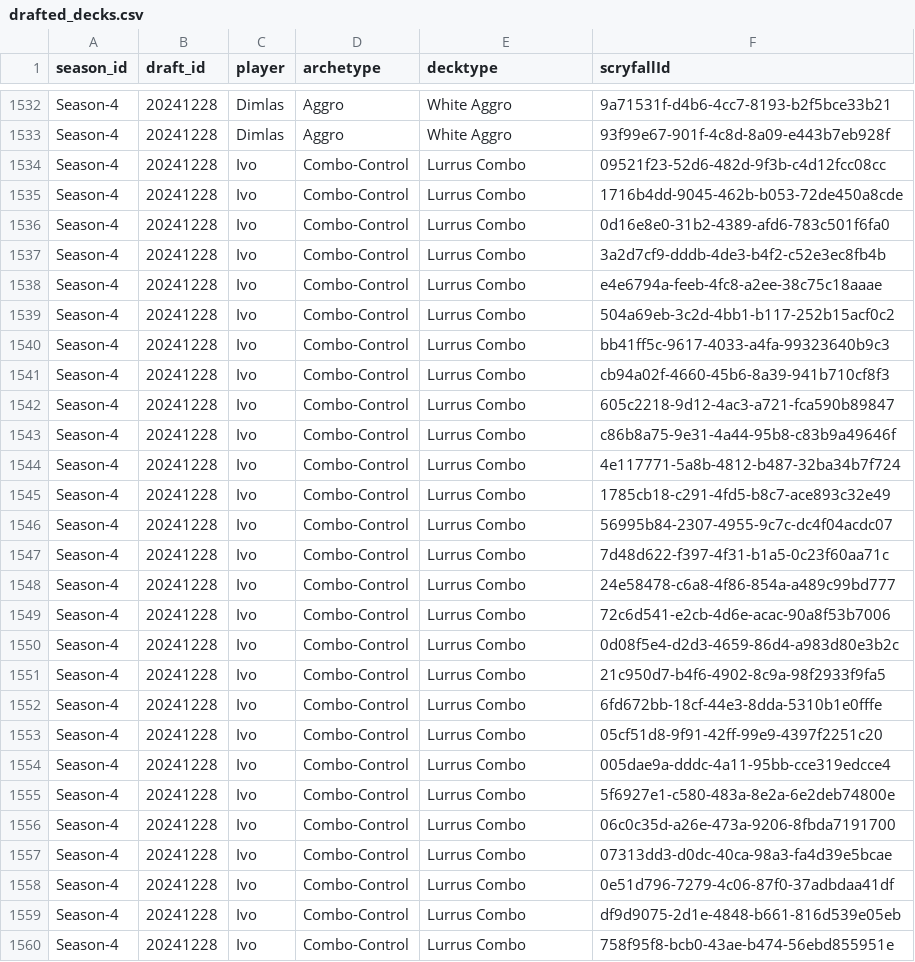
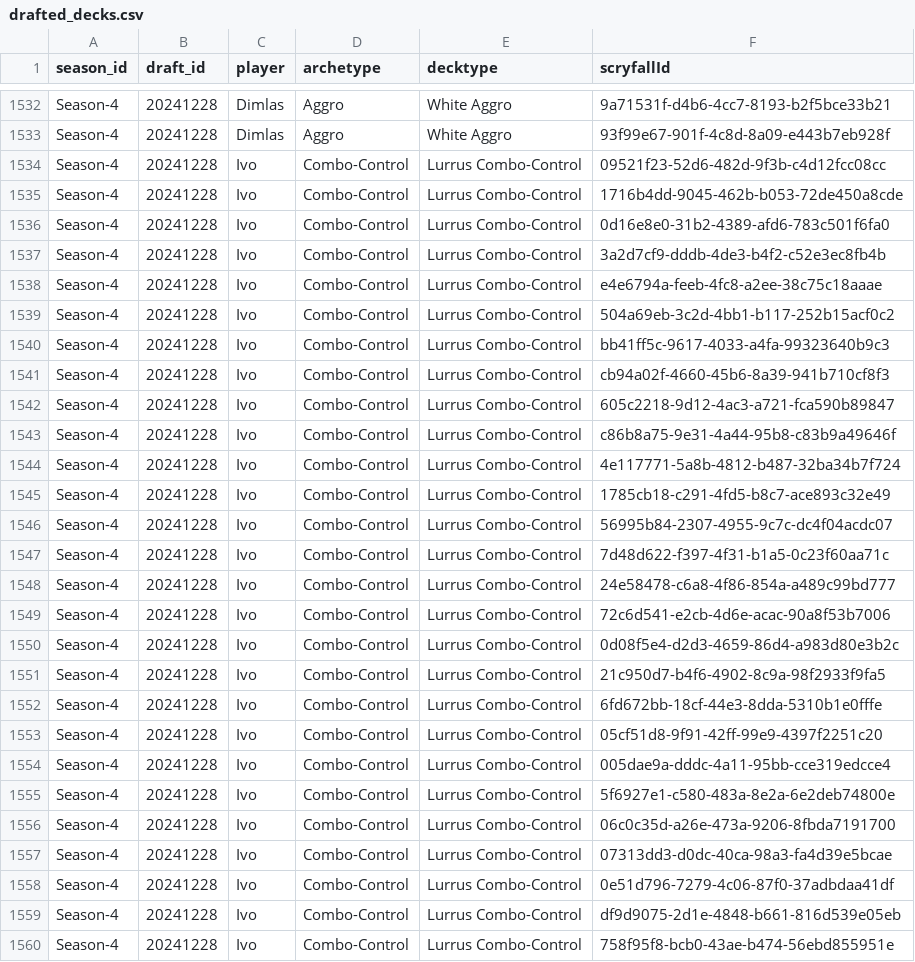
Before and after one commit to GuySchnidrig/ManaCore, a CSV file: data/processed/drafted_decks.csv, drawn as a sheet; only a part is shown, gaps mark what is left out; the diff covers the shown part only.

```diff
--- a/data/processed/drafted_decks.csv
+++ b/data/processed/drafted_decks.csv
@@ -1533,28 +1533,28 @@ Season-4,20241228,Dimlas,Aggro,White Aggro,9a71531f-d4b6-4cc7-8193-b2f5bce33b21
 Season-4,20241228,Dimlas,Aggro,White Aggro,93f99e67-901f-4c8d-8a09-e443b7eb928f
-Season-4,20241228,Ivo,Combo-Control,Lurrus Combo,09521f23-52d6-482d-9f3b-c4d12fcc08cc
-Season-4,20241228,Ivo,Combo-Control,Lurrus Combo,1716b4dd-9045-462b-b053-72de450a8cde
-Season-4,20241228,Ivo,Combo-Control,Lurrus Combo,0d16e8e0-31b2-4389-afd6-783c501f6fa0
-Season-4,20241228,Ivo,Combo-Control,Lurrus Combo,3a2d7cf9-dddb-4de3-b4f2-c52e3ec8fb4b
-Season-4,20241228,Ivo,Combo-Control,Lurrus Combo,e4e6794a-feeb-4fc8-a2ee-38c75c18aaae
-Season-4,20241228,Ivo,Combo-Control,Lurrus Combo,504a69eb-3c2d-4bb1-b117-252b15acf0c2
-Season-4,20241228,Ivo,Combo-Control,Lurrus Combo,bb41ff5c-9617-4033-a4fa-99323640b9c3
-Season-4,20241228,Ivo,Combo-Control,Lurrus Combo,cb94a02f-4660-45b6-8a39-941b710cf8f3
-Season-4,20241228,Ivo,Combo-Control,Lurrus Combo,605c2218-9d12-4ac3-a721-fca590b89847
-Season-4,20241228,Ivo,Combo-Control,Lurrus Combo,c86b8a75-9e31-4a44-95b8-c83b9a49646f
-Season-4,20241228,Ivo,Combo-Control,Lurrus Combo,4e117771-5a8b-4812-b487-32ba34b7f724
-Season-4,20241228,Ivo,Combo-Control,Lurrus Combo,1785cb18-c291-4fd5-b8c7-ace893c32e49
-Season-4,20241228,Ivo,Combo-Control,Lurrus Combo,56995b84-2307-4955-9c7c-dc4f04acdc07
-Season-4,20241228,Ivo,Combo-Control,Lurrus Combo,7d48d622-f397-4f31-b1a5-0c23f60aa71c
-Season-4,20241228,Ivo,Combo-Control,Lurrus Combo,24e58478-c6a8-4f86-854a-a489c99bd777
-Season-4,20241228,Ivo,Combo-Control,Lurrus Combo,72c6d541-e2cb-4d6e-acac-90a8f53b7006
-Season-4,20241228,Ivo,Combo-Control,Lurrus Combo,0d08f5e4-d2d3-4659-86d4-a983d80e3b2c
-Season-4,20241228,Ivo,Combo-Control,Lurrus Combo,21c950d7-b4f6-4902-8c9a-98f2933f9fa5
-Season-4,20241228,Ivo,Combo-Control,Lurrus Combo,6fd672bb-18cf-44e3-8dda-5310b1e0fffe
-Season-4,20241228,Ivo,Combo-Control,Lurrus Combo,05cf51d8-9f91-42ff-99e9-4397f2251c20
-Season-4,20241228,Ivo,Combo-Control,Lurrus Combo,005dae9a-dddc-4a11-95bb-cce319edcce4
-Season-4,20241228,Ivo,Combo-Control,Lurrus Combo,5f6927e1-c580-483a-8e2a-6e2deb74800e
-Season-4,20241228,Ivo,Combo-Control,Lurrus Combo,06c0c35d-a26e-473a-9206-8fbda7191700
-Season-4,20241228,Ivo,Combo-Control,Lurrus Combo,07313dd3-d0dc-40ca-98a3-fa4d39e5bcae
-Season-4,20241228,Ivo,Combo-Control,Lurrus Combo,0e51d796-7279-4c06-87f0-37adbdaa41df
-Season-4,20241228,Ivo,Combo-Control,Lurrus Combo,df9d9075-2d1e-4848-b661-816d539e05eb
-Season-4,20241228,Ivo,Combo-Control,Lurrus Combo,758f95f8-bcb0-43ae-b474-56ebd855951e
+Season-4,20241228,Ivo,Combo-Control,Lurrus Combo-Control,09521f23-52d6-482d-9f3b-c4d12fcc08cc
+Season-4,20241228,Ivo,Combo-Control,Lurrus Combo-Control,1716b4dd-9045-462b-b053-72de450a8cde
+Season-4,20241228,Ivo,Combo-Control,Lurrus Combo-Control,0d16e8e0-31b2-4389-afd6-783c501f6fa0
+Season-4,20241228,Ivo,Combo-Control,Lurrus Combo-Control,3a2d7cf9-dddb-4de3-b4f2-c52e3ec8fb4b
+Season-4,20241228,Ivo,Combo-Control,Lurrus Combo-Control,e4e6794a-feeb-4fc8-a2ee-38c75c18aaae
+Season-4,20241228,Ivo,Combo-Control,Lurrus Combo-Control,504a69eb-3c2d-4bb1-b117-252b15acf0c2
+Season-4,20241228,Ivo,Combo-Control,Lurrus Combo-Control,bb41ff5c-9617-4033-a4fa-99323640b9c3
+Season-4,20241228,Ivo,Combo-Control,Lurrus Combo-Control,cb94a02f-4660-45b6-8a39-941b710cf8f3
+Season-4,20241228,Ivo,Combo-Control,Lurrus Combo-Control,605c2218-9d12-4ac3-a721-fca590b89847
+Season-4,20241228,Ivo,Combo-Control,Lurrus Combo-Control,c86b8a75-9e31-4a44-95b8-c83b9a49646f
+Season-4,20241228,Ivo,Combo-Control,Lurrus Combo-Control,4e117771-5a8b-4812-b487-32ba34b7f724
+Season-4,20241228,Ivo,Combo-Control,Lurrus Combo-Control,1785cb18-c291-4fd5-b8c7-ace893c32e49
+Season-4,20241228,Ivo,Combo-Control,Lurrus Combo-Control,56995b84-2307-4955-9c7c-dc4f04acdc07
+Season-4,20241228,Ivo,Combo-Control,Lurrus Combo-Control,7d48d622-f397-4f31-b1a5-0c23f60aa71c
+Season-4,20241228,Ivo,Combo-Control,Lurrus Combo-Control,24e58478-c6a8-4f86-854a-a489c99bd777
+Season-4,20241228,Ivo,Combo-Control,Lurrus Combo-Control,72c6d541-e2cb-4d6e-acac-90a8f53b7006
+Season-4,20241228,Ivo,Combo-Control,Lurrus Combo-Control,0d08f5e4-d2d3-4659-86d4-a983d80e3b2c
+Season-4,20241228,Ivo,Combo-Control,Lurrus Combo-Control,21c950d7-b4f6-4902-8c9a-98f2933f9fa5
+Season-4,20241228,Ivo,Combo-Control,Lurrus Combo-Control,6fd672bb-18cf-44e3-8dda-5310b1e0fffe
+Season-4,20241228,Ivo,Combo-Control,Lurrus Combo-Control,05cf51d8-9f91-42ff-99e9-4397f2251c20
+Season-4,20241228,Ivo,Combo-Control,Lurrus Combo-Control,005dae9a-dddc-4a11-95bb-cce319edcce4
+Season-4,20241228,Ivo,Combo-Control,Lurrus Combo-Control,5f6927e1-c580-483a-8e2a-6e2deb74800e
+Season-4,20241228,Ivo,Combo-Control,Lurrus Combo-Control,06c0c35d-a26e-473a-9206-8fbda7191700
+Season-4,20241228,Ivo,Combo-Control,Lurrus Combo-Control,07313dd3-d0dc-40ca-98a3-fa4d39e5bcae
+Season-4,20241228,Ivo,Combo-Control,Lurrus Combo-Control,0e51d796-7279-4c06-87f0-37adbdaa41df
+Season-4,20241228,Ivo,Combo-Control,Lurrus Combo-Control,df9d9075-2d1e-4848-b661-816d539e05eb
+Season-4,20241228,Ivo,Combo-Control,Lurrus Combo-Control,758f95f8-bcb0-43ae-b474-56ebd855951e
```
Also changed, not shown: 24 moved rows and 31 edited cells elsewhere in this file, data/processed/card_game_winrate_per_season.csv, data/processed/card_mainboard_rate_per_season.csv, 4 other files.
